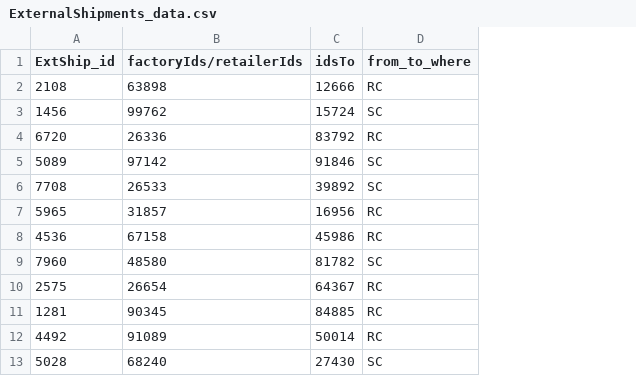
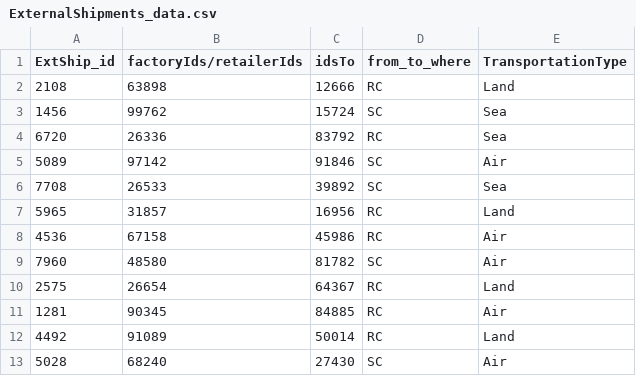
Before and after one commit to omargalal20/Supply-Chain-Data-Analysis, a CSV file: DataSet/ExternalShipments_data.csv, drawn as a sheet; only a part is shown; the diff names each change by its address in the sheet, - before the commit and + after, or states it on an @@ line.

Commit message:
Calculated transportation cost and integrated with mahmoud

```diff
--- a/DataSet/ExternalShipments_data.csv
+++ b/DataSet/ExternalShipments_data.csv
+column E (TransportationType), rows 2-13: Land | Sea | Sea | Air | Sea | Land | Air | Air | Land | Air | Land | Air
```
Also changed, not shown: 12 other files.
